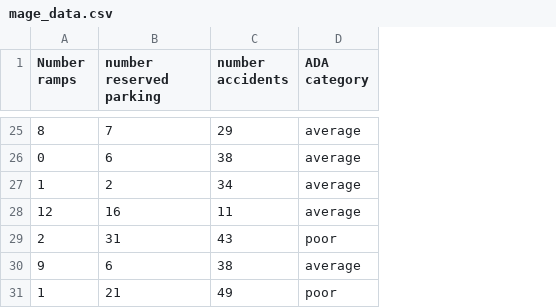
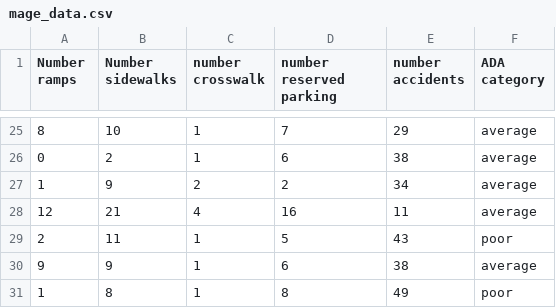
Before and after one commit to juliacamacho/AcceCity, a CSV file: backend/mage_data.csv, drawn as a sheet; only a part is shown, gaps mark what is left out; addresses are those after the commit; the diff covers the shown part only; the diff names each change by its address in the sheet, - before the commit and + after, or states it on an @@ line.

```diff
--- a/backend/mage_data.csv
+++ b/backend/mage_data.csv
+column B (Number sidewalks), rows 25-31: 10 | 2 | 9 | 21 | 11 | 9 | 8
+column C (number crosswalk), rows 25-31: 1 | 1 | 2 | 4 | 1 | 1 | 1
-D29 (number reserved parking): 31
+D29 (number reserved parking): 5
-D31 (number reserved parking): 21
+D31 (number reserved parking): 8
```
Also changed, not shown: 1 added row, 1 removed row and 14 edited cells elsewhere in this file, 2 other files.
